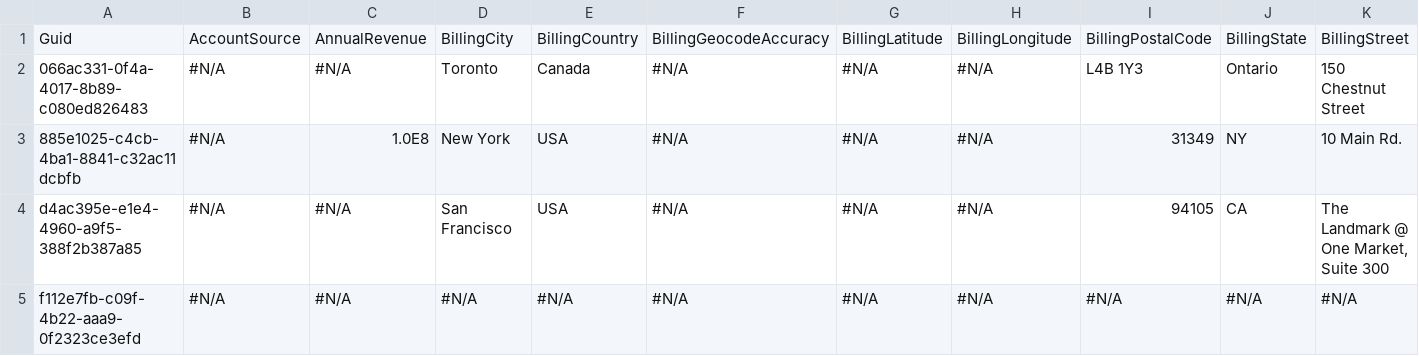
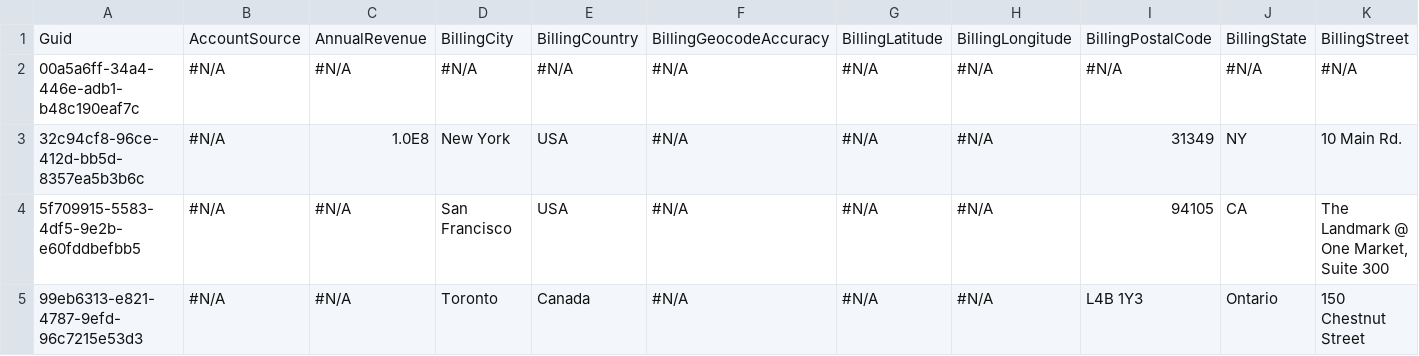
Before and after one commit to BParkinsonProdly/TestLimits1, a CSV file: Account.csv, drawn as a sheet; only a part is shown; removed rows and columns are numbered as before the commit, all else as after; rows hold the shown columns only; the diff names each change by its address in the sheet, - before the commit and + after, or states it on an @@ line.

Commit message:
Saved data from the control instance into the repository master branch

```diff
--- a/Account.csv
+++ b/Account.csv
-row 2: 066ac331-0f4a-4017-8b89-c080ed826483 | #N/A | #N/A | Toronto | Canada | #N/A | #N/A | #N/A | L4B 1Y3 | Ontario | 150 Chestnut Street
+row 2: 00a5a6ff-34a4-446e-adb1-b48c190eaf7c | #N/A | #N/A | #N/A | #N/A | #N/A | #N/A | #N/A | #N/A | #N/A | #N/A
-A3: 885e1025-c4cb-4ba1-8841-c32ac11dcbfb
+A3: 32c94cf8-96ce-412d-bb5d-8357ea5b3b6c
-A4: d4ac395e-e1e4-4960-a9f5-388f2b387a85
+A4: 5f709915-5583-4df5-9e2b-e60fddbefbb5
-row 5: f112e7fb-c09f-4b22-aaa9-0f2323ce3efd | #N/A | #N/A | #N/A | #N/A | #N/A | #N/A | #N/A | #N/A | #N/A | #N/A
+row 5: 99eb6313-e821-4787-9efd-96c7215e53d3 | #N/A | #N/A | Toronto | Canada | #N/A | #N/A | #N/A | L4B 1Y3 | Ontario | 150 Chestnut Street
```
